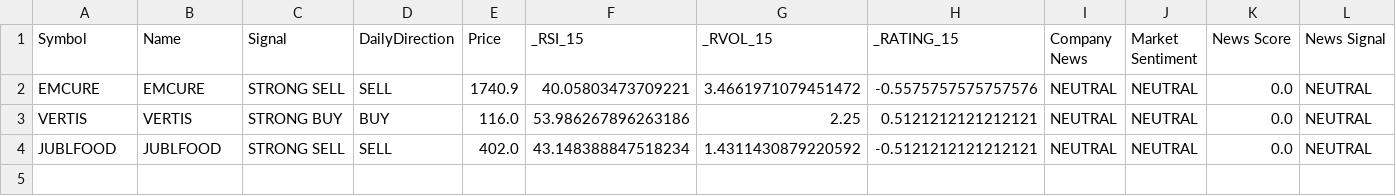
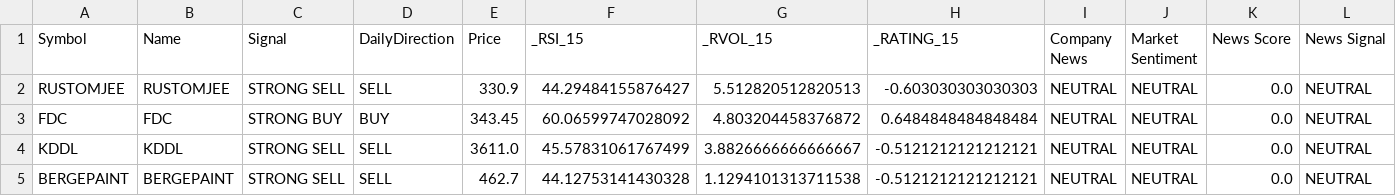
Before and after one commit to pkatiyar101/nse-scanner, a CSV file: Stocks_News_Analysis.csv, drawn as a sheet; only a part is shown; removed rows and columns are numbered as before the commit, all else as after; rows hold the shown columns only; the diff names each change by its address in the sheet, - before the commit and + after, or states it on an @@ line.

```diff
--- a/Stocks_News_Analysis.csv
+++ b/Stocks_News_Analysis.csv
-row 2: EMCURE | EMCURE | STRONG SELL | SELL | 1740.9 | 40.05803473709221 | 3.4661971079451472 | -0.5575757575757576 | NEUTRAL | NEUTRAL | 0.0 | NEUTRAL
+row 2: RUSTOMJEE | RUSTOMJEE | STRONG SELL | SELL | 330.9 | 44.29484155876427 | 5.512820512820513 | -0.603030303030303 | NEUTRAL | NEUTRAL | 0.0 | NEUTRAL
-A3 (Symbol): VERTIS
+A3 (Symbol): FDC
-B3 (Name): VERTIS
+B3 (Name): FDC
-E3 (Price): 116.0
+E3 (Price): 343.45
-F3 (_RSI_15): 53.986267896263186
+F3 (_RSI_15): 60.06599747028092
-G3 (_RVOL_15): 2.25
+G3 (_RVOL_15): 4.803204458376872
-H3 (_RATING_15): 0.5121212121212121
+H3 (_RATING_15): 0.6484848484848484
-A4 (Symbol): JUBLFOOD
+A4 (Symbol): KDDL
-B4 (Name): JUBLFOOD
+B4 (Name): KDDL
-E4 (Price): 402.0
+E4 (Price): 3611.0
-F4 (_RSI_15): 43.148388847518234
+F4 (_RSI_15): 45.57831061767499
-G4 (_RVOL_15): 1.4311430879220592
+G4 (_RVOL_15): 3.8826666666666667
+row 5: BERGEPAINT | BERGEPAINT | STRONG SELL | SELL | 462.7 | 44.12753141430328 | 1.1294101313711538 | -0.5121212121212121 | NEUTRAL | NEUTRAL | 0.0 | NEUTRAL
```
Also changed, not shown: 1 other file.
